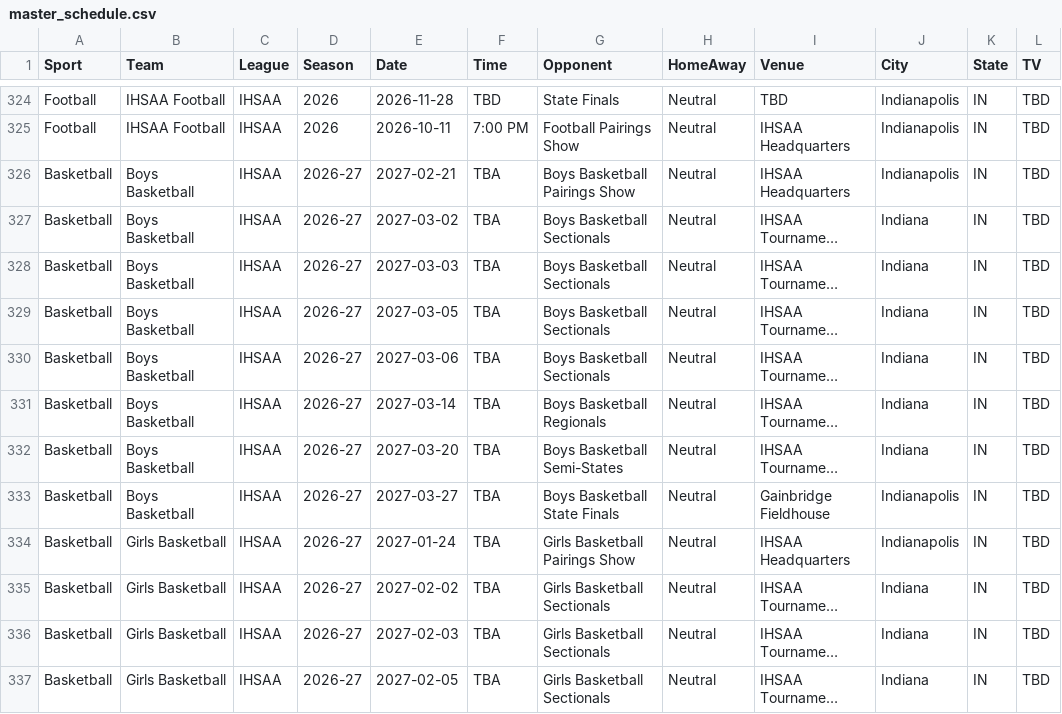
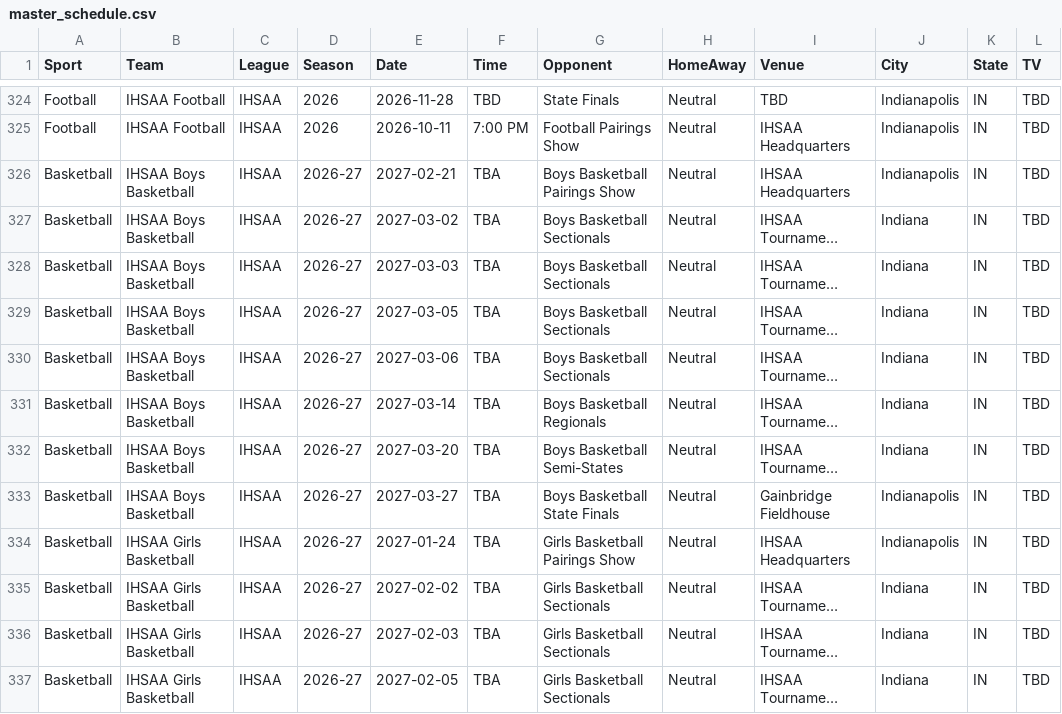
Before and after one commit to tcmeyer62/Indiana-SportsCalendar, a CSV file: data/data/master/master_schedule.csv, drawn as a sheet; only a part is shown, gaps mark what is left out; long unchanged cells end in …; the diff covers the shown part only; the diff names each change by its address in the sheet, - before the commit and + after, or states it on an @@ line.

Commit message:
Add IHSAA filters and standardize team names

```diff
--- a/data/data/master/master_schedule.csv
+++ b/data/data/master/master_schedule.csv
-B326:B333 (Team): Boys Basketball
+B326:B333 (Team): IHSAA Boys Basketball
-B334:B337 (Team): Girls Basketball
+B334:B337 (Team): IHSAA Girls Basketball
```
Also changed, not shown: 12 edited cells elsewhere in this file, 1 other file.
